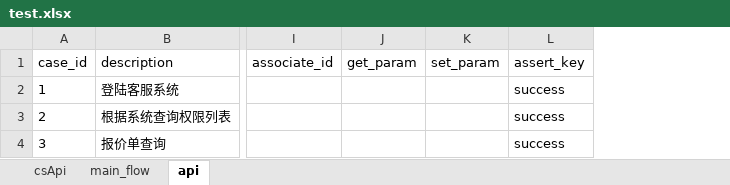
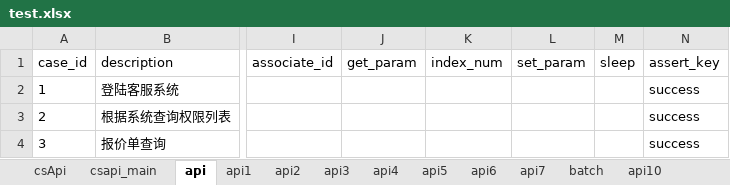
Before and after one commit to a912609178/api_test, an Excel workbook: datas/excel/test.xlsx, sheet api, drawn as a sheet; only a part is shown, gaps mark what is left out; values as stored, in another font and other column widths than the file's, no borders; the diff covers the shown part only; the diff names each change by its address in the sheet, - before the commit and + after, or states it on an @@ line.

```diff
--- a/datas/excel/test.xlsx (sheet api)
+++ b/datas/excel/test.xlsx (sheet api)
-sheet tab: main_flow
+sheet tab: csapi_main
+sheet tab: api1
+sheet tab: api2
+sheet tab: api3
+sheet tab: api4
+sheet tab: api5
+sheet tab: api6
+sheet tab: api7
+sheet tab: batch
+sheet tab: api10
+column K (index_num), empty
+column M (sleep), empty
```
Also changed, not shown: 22 added rows and 55 edited cells elsewhere in this sheet, sheet csapi_main, 15 other files.
